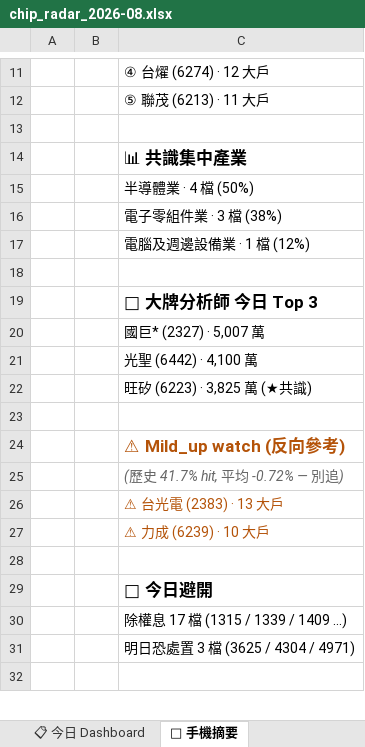
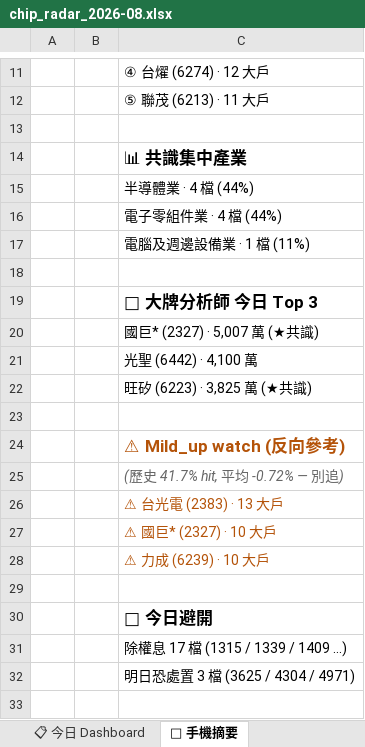
Before and after one commit to DRwillychiu/CHIP_RADAR_TW, an Excel workbook: data/reports/chip_radar_2026-08.xlsx, sheet 📱 手機摘要, drawn as a sheet; only a part is shown, gaps mark what is left out; values as stored, in another font and other column widths than the file's, no borders; the diff names each change by its address in the sheet, - before the commit and + after, or states it on an @@ line.

```diff
--- a/data/reports/chip_radar_2026-08.xlsx (sheet 📱 手機摘要)
+++ b/data/reports/chip_radar_2026-08.xlsx (sheet 📱 手機摘要)
-C15: 半導體業 · 4 檔 (50%)
+C15: 半導體業 · 4 檔 (44%)
-C16: 電子零組件業 · 3 檔 (38%)
+C16: 電子零組件業 · 4 檔 (44%)
-C17: 電腦及週邊設備業 · 1 檔 (12%)
+C17: 電腦及週邊設備業 · 1 檔 (11%)
-C20: 國巨* (2327) · 5,007 萬
+C20: 國巨* (2327) · 5,007 萬 (★共識)
+row 27:  |  | ⚠ 國巨* (2327) · 10 大戶
```
Also changed, not shown: sheet 20260827, sheet 📋 今日 Dashboard, data/reports/latest.xlsx, 21 other files.
